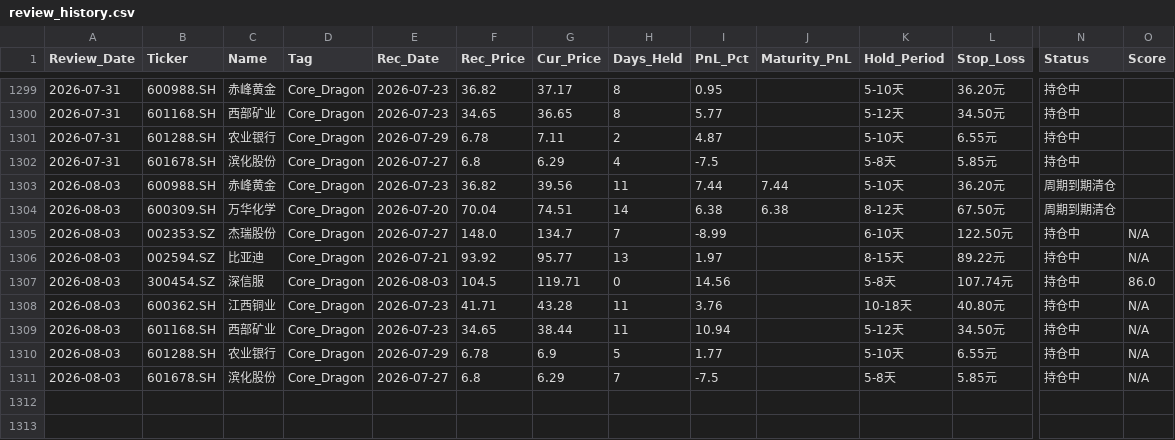
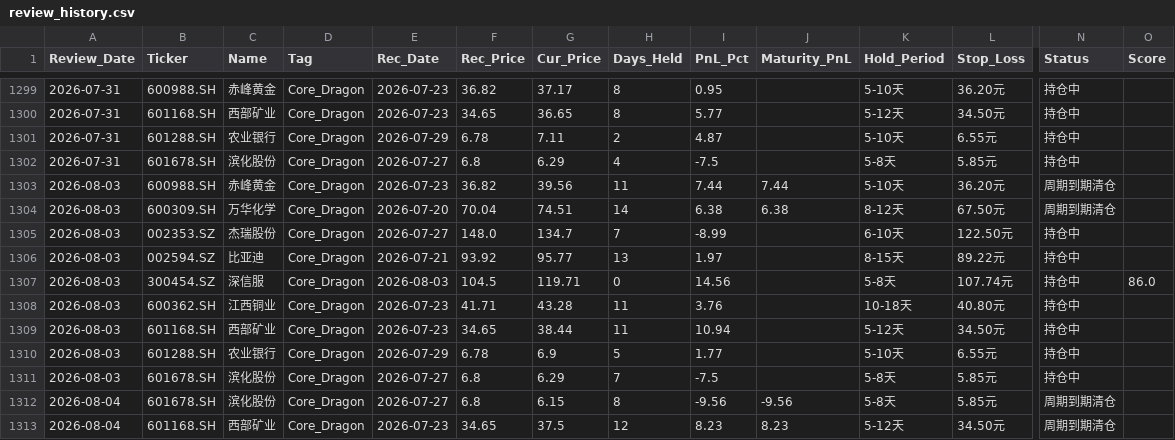
Before and after one commit to wijouyang-lab/a, a CSV file: review_history.csv, drawn as a sheet; only a part is shown, gaps mark what is left out; rows hold the shown columns only; the diff names each change by its address in the sheet, - before the commit and + after, or states it on an @@ line.

```diff
--- a/review_history.csv
+++ b/review_history.csv
-O1305:O1306 (Score): N/A
+O1305:O1306 (Score): (empty)
-O1308:O1311 (Score): N/A
+O1308:O1311 (Score): (empty)
+row 1312: 2026-08-04 | 601678.SH | 滨化股份 | Core_Dragon | 2026-07-27 | 6.8 | 6.15 | 8 | -9.56 | -9.56 | 5-8天 | 5.85元 | 周期到期清仓
+row 1313: 2026-08-04 | 601168.SH | 西部矿业 | Core_Dragon | 2026-07-23 | 34.65 | 37.5 | 12 | 8.23 | 8.23 | 5-12天 | 34.50元 | 周期到期清仓
```
Also changed, not shown: sell_signal_log.csv, trade_history.csv, 1 other file.
